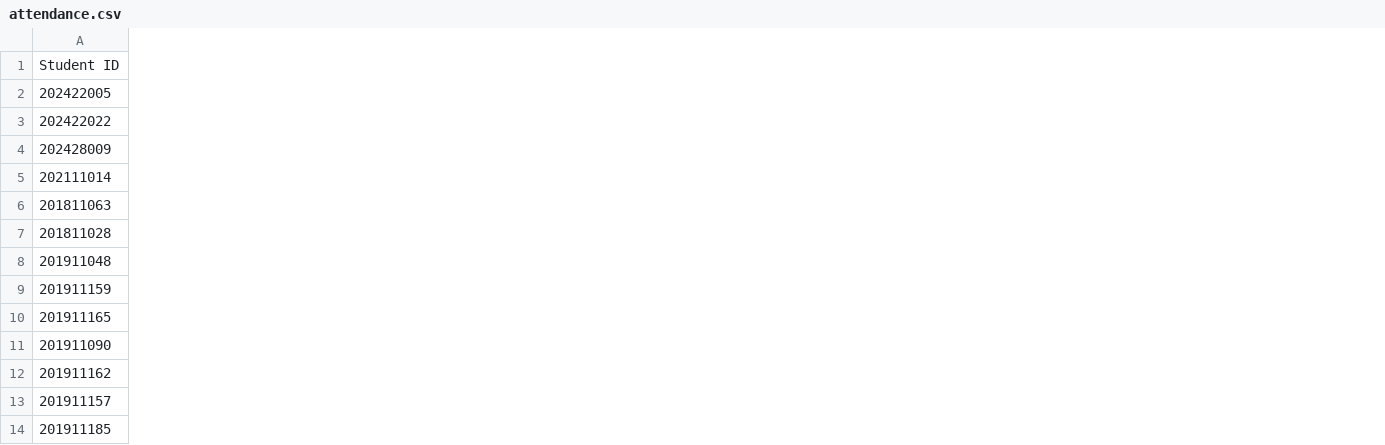
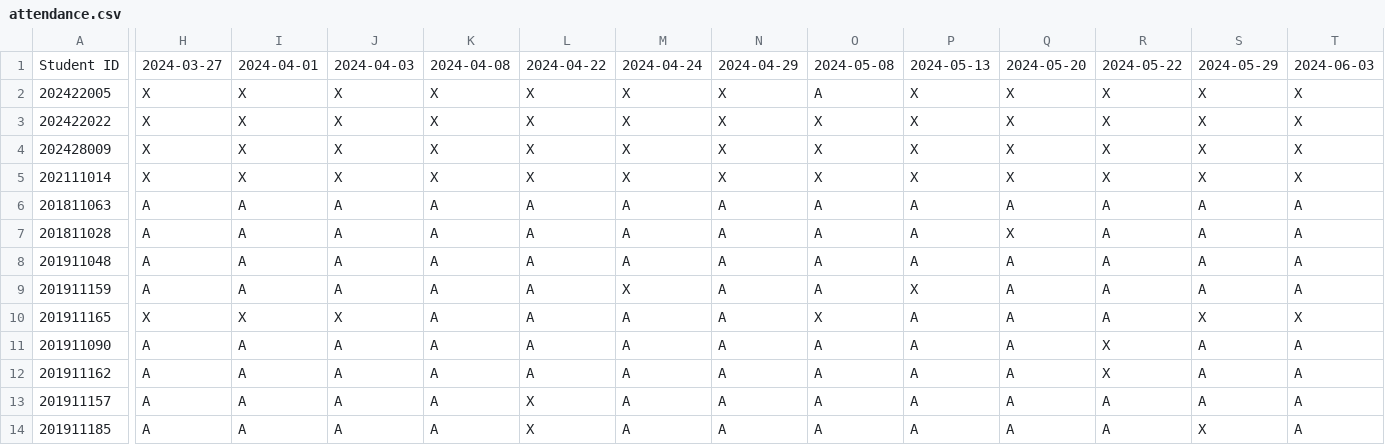
Before and after one commit to munjkim/rasberrypi_nfc, a CSV file: data/attendance.csv, drawn as a sheet; only a part is shown, gaps mark what is left out; the diff names each change by its address in the sheet, - before the commit and + after, or states it on an @@ line.

Commit message:
chore: Update attendance.ipynb with latest class date and version

```diff
--- a/data/attendance.csv
+++ b/data/attendance.csv
+column H, rows 1-14: 2024-03-27 | X | X | X | X | A | A | A | A | X | A | A | A | A
+column I, rows 1-14: 2024-04-01 | X | X | X | X | A | A | A | A | X | A | A | A | A
+column J, rows 1-14: 2024-04-03 | X | X | X | X | A | A | A | A | X | A | A | A | A
+column K, rows 1-14: 2024-04-08 | X | X | X | X | A | A | A | A | A | A | A | A | A
+column L, rows 1-14: 2024-04-22 | X | X | X | X | A | A | A | A | A | A | A | X | X
+column M, rows 1-14: 2024-04-24 | X | X | X | X | A | A | A | X | A | A | A | A | A
+column N, rows 1-14: 2024-04-29 | X | X | X | X | A | A | A | A | A | A | A | A | A
+column O, rows 1-14: 2024-05-08 | A | X | X | X | A | A | A | A | X | A | A | A | A
+column P, rows 1-14: 2024-05-13 | X | X | X | X | A | A | A | X | A | A | A | A | A
+column Q, rows 1-14: 2024-05-20 | X | X | X | X | A | X | A | A | A | A | A | A | A
+column R, rows 1-14: 2024-05-22 | X | X | X | X | A | A | A | A | A | X | X | A | A
+column S, rows 1-14: 2024-05-29 | X | X | X | X | A | A | A | A | X | A | A | A | X
+column T, rows 1-14: 2024-06-03 | X | X | X | X | A | A | A | A | X | A | A | A | A
```
Also changed, not shown: 18 other files.
